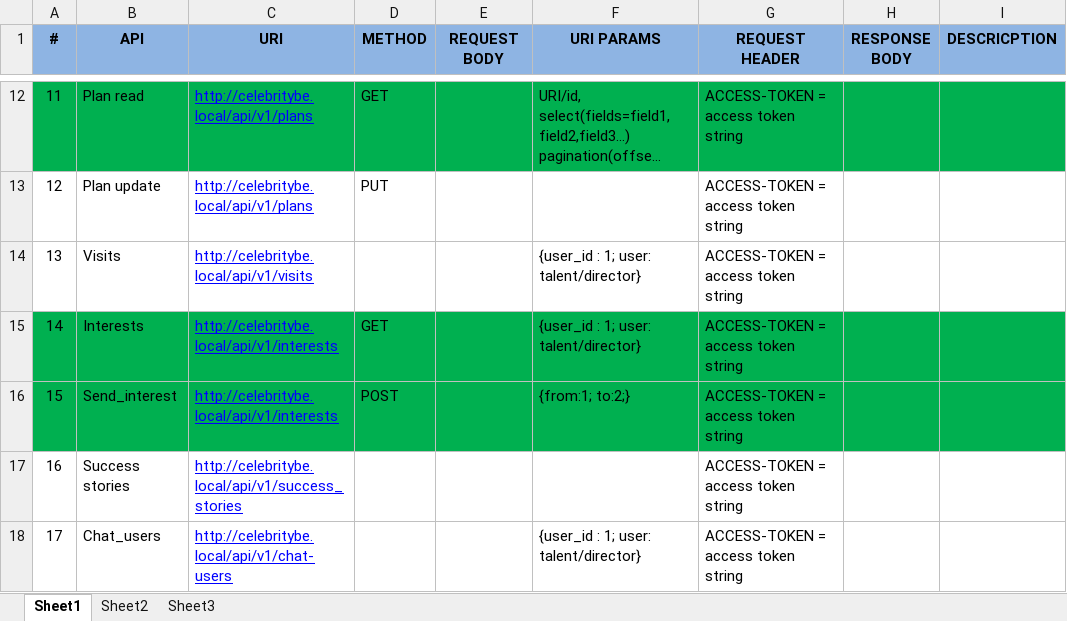
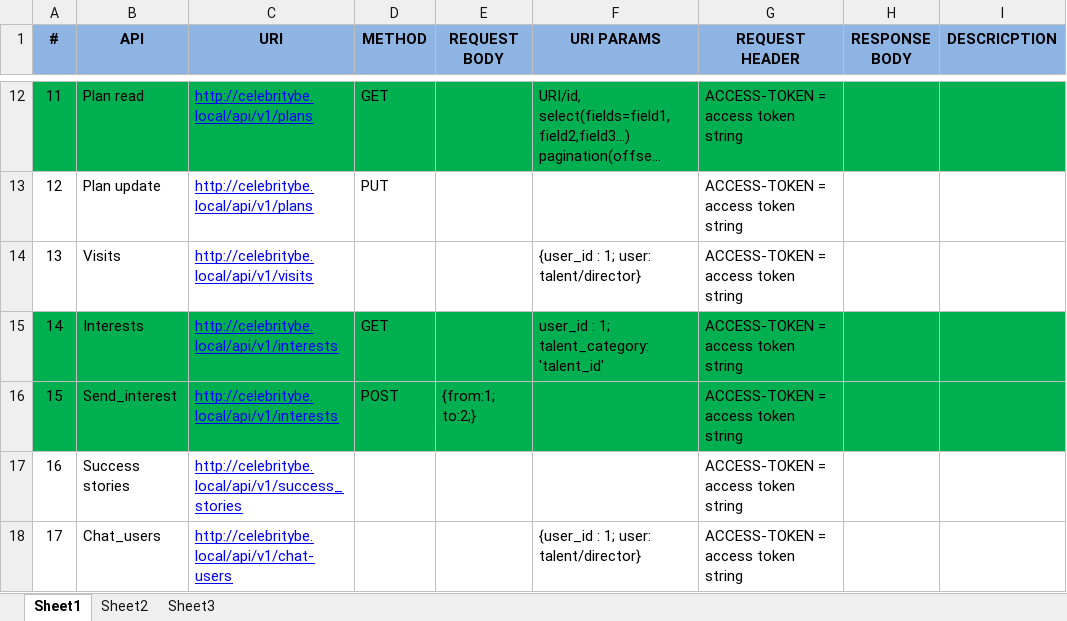
Before and after one commit to vcbose/celebrity_be, an Excel workbook: db/APIs.xlsx, sheet Sheet1, drawn as a sheet; only a part is shown, gaps mark what is left out; long unchanged cells end in …; values as stored, in another font and other column widths than the file's, no borders; the diff covers the shown part only; the diff names each change by its address in the sheet, - before the commit and + after, or states it on an @@ line.

Commit message:
User chat api commit:

```diff
--- a/db/APIs.xlsx (sheet Sheet1)
+++ b/db/APIs.xlsx (sheet Sheet1)
-F15 (URI PARAMS): {user_id : 1; user: talent/director}
+F15 (URI PARAMS): user_id : 1; talent_category:'talent_id'
-E16 (REQUEST BODY): (empty)
+E16 (REQUEST BODY): {from:1; to:2;}
-F16 (URI PARAMS): {from:1; to:2;}
+F16 (URI PARAMS): (empty)
```
Also changed, not shown: 10 edited cells and cell formats elsewhere in this sheet, 6 other files.
